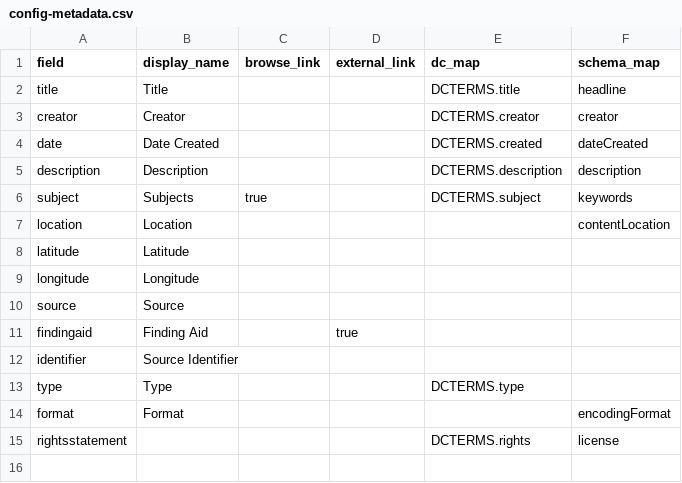
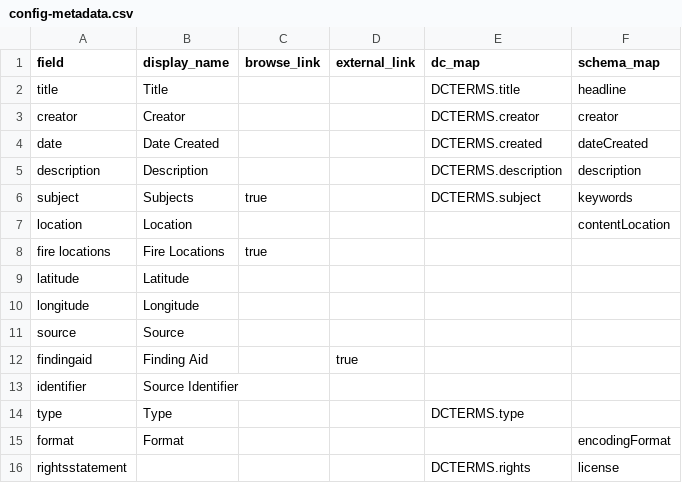
Before and after one commit to uidaholib/collectionbuilder-csv-template, a CSV file: _data/config-metadata.csv, drawn as a sheet; the diff names each change by its address in the sheet, - before the commit and + after, or states it on an @@ line.

Commit message:
Add fire locations to item pages

```diff
--- a/_data/config-metadata.csv
+++ b/_data/config-metadata.csv
+row 8: fire locations | Fire Locations | true
```
